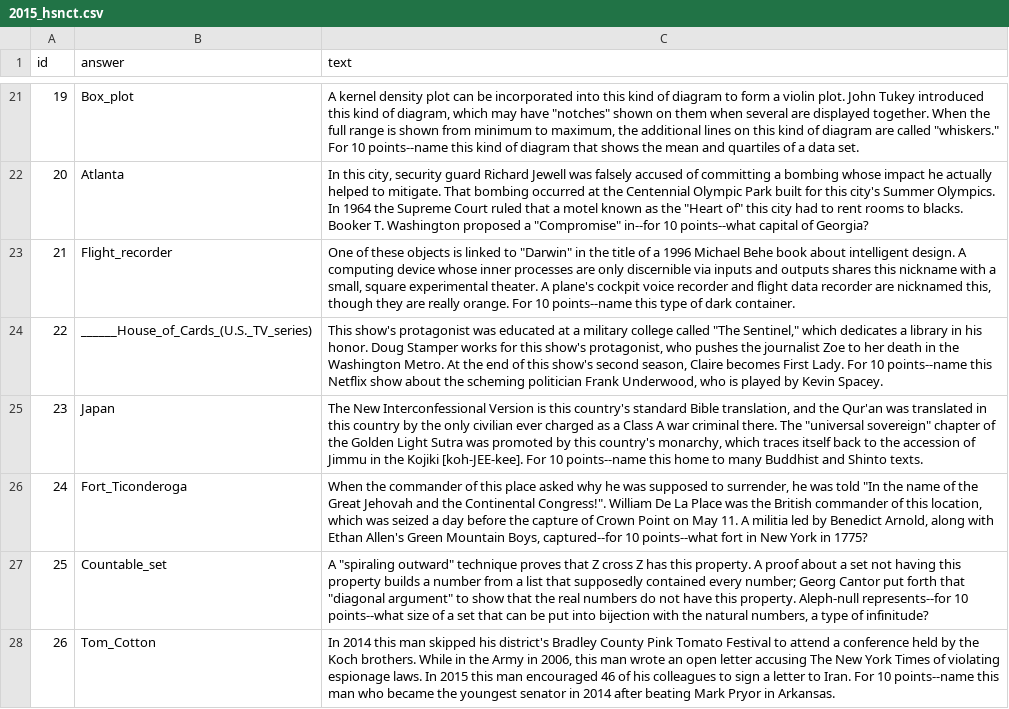
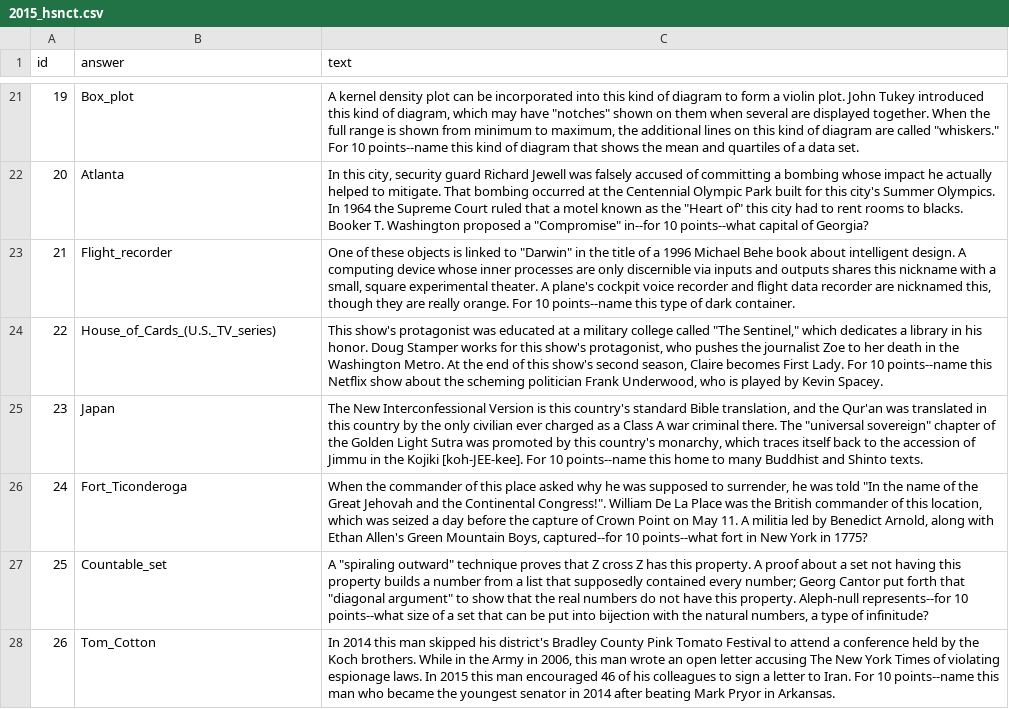
Before and after one commit to Pinafore/qb, a CSV file: data/internal/expo/2015_hsnct.csv, drawn as a sheet; only a part is shown, gaps mark what is left out.

Commit message:
house of cards spaces

```diff
--- a/data/internal/expo/2015_hsnct.csv
+++ b/data/internal/expo/2015_hsnct.csv
@@ -23,3 +23,3 @@ id,answer,text
 21,Flight_recorder,"One of these objects is linked to ""Darwin"" in the title of a 1996 Michael Behe book about intelligent design.  A computing device whose inner processes are only discernible via inputs and outputs shares this nickname with a small, square experimental theater.  A plane's cockpit voice recorder and flight data recorder are nicknamed this, though they are really orange.  For 10 points--name this type of dark container."
-22,______House_of_Cards_(U.S._TV_series),"This show's protagonist was educated at a military college called ""The Sentinel,"" which dedicates a library in his honor.  Doug Stamper works for this show's protagonist, who pushes the journalist Zoe to her death in the Washington Metro.  At the end of this show's second season, Claire becomes First Lady.  For 10 points--name this Netflix show about the scheming politician Frank Underwood, who is played by Kevin Spacey."
+22,House_of_Cards_(U.S._TV_series),"This show's protagonist was educated at a military college called ""The Sentinel,"" which dedicates a library in his honor.  Doug Stamper works for this show's protagonist, who pushes the journalist Zoe to her death in the Washington Metro.  At the end of this show's second season, Claire becomes First Lady.  For 10 points--name this Netflix show about the scheming politician Frank Underwood, who is played by Kevin Spacey."
 23,Japan,"The New Interconfessional Version is this country's standard Bible translation, and the Qur'an was translated in this country by the only civilian ever charged as a Class A war criminal there.  The ""universal sovereign"" chapter of the Golden Light Sutra was promoted by this country's monarchy, which traces itself back to the accession of Jimmu in the Kojiki [koh-JEE-kee].  For 10 points--name this home to many Buddhist and Shinto texts."
```
Also changed, not shown: 1 other file.
